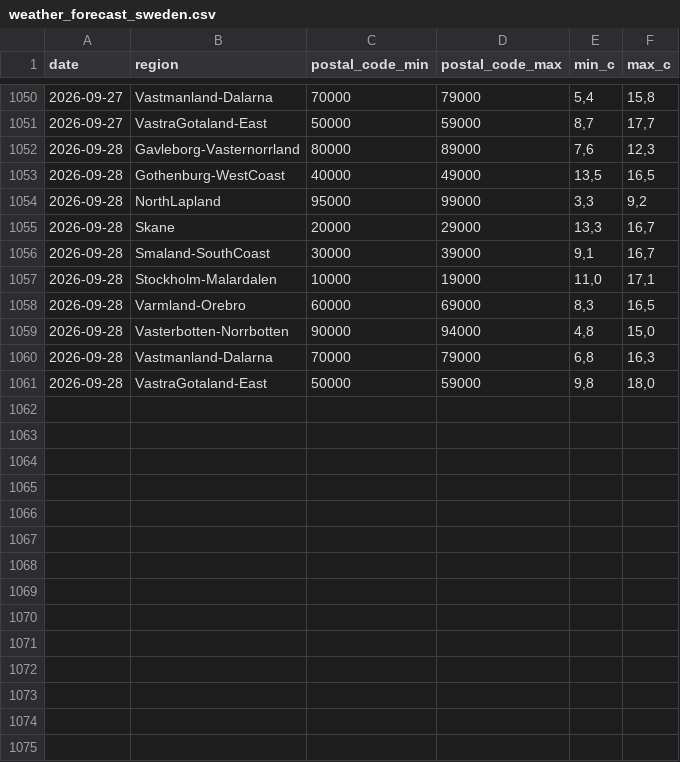
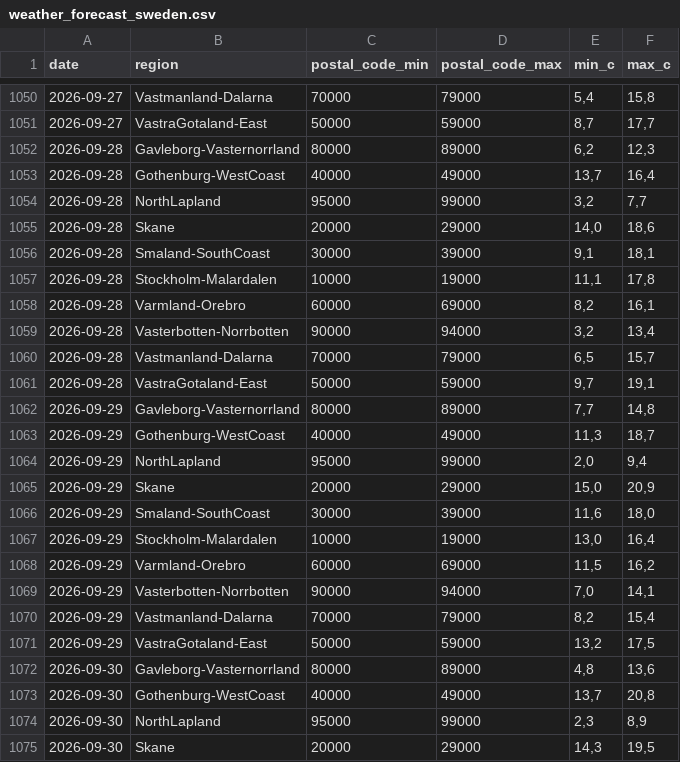
Before and after one commit to Erik-SkiConnect/swedish-weather-agent, a CSV file: weather_forecast_sweden.csv, drawn as a sheet; only a part is shown, gaps mark what is left out; the diff covers the shown part only.

```diff
--- a/weather_forecast_sweden.csv
+++ b/weather_forecast_sweden.csv
@@ -1051,11 +1051,25 @@ date,region,postal_code_min,postal_code_max,min_c,max_c
 2026-09-27,VastraGotaland-East,50000,59000,"8,7","17,7"
-2026-09-28,Gavleborg-Vasternorrland,80000,89000,"7,6","12,3"
-2026-09-28,Gothenburg-WestCoast,40000,49000,"13,5","16,5"
-2026-09-28,NorthLapland,95000,99000,"3,3","9,2"
-2026-09-28,Skane,20000,29000,"13,3","16,7"
-2026-09-28,Smaland-SouthCoast,30000,39000,"9,1","16,7"
-2026-09-28,Stockholm-Malardalen,10000,19000,"11,0","17,1"
-2026-09-28,Varmland-Orebro,60000,69000,"8,3","16,5"
-2026-09-28,Vasterbotten-Norrbotten,90000,94000,"4,8","15,0"
-2026-09-28,Vastmanland-Dalarna,70000,79000,"6,8","16,3"
-2026-09-28,VastraGotaland-East,50000,59000,"9,8","18,0"
+2026-09-28,Gavleborg-Vasternorrland,80000,89000,"6,2","12,3"
+2026-09-28,Gothenburg-WestCoast,40000,49000,"13,7","16,4"
+2026-09-28,NorthLapland,95000,99000,"3,2","7,7"
+2026-09-28,Skane,20000,29000,"14,0","18,6"
+2026-09-28,Smaland-SouthCoast,30000,39000,"9,1","18,1"
+2026-09-28,Stockholm-Malardalen,10000,19000,"11,1","17,8"
+2026-09-28,Varmland-Orebro,60000,69000,"8,2","16,1"
+2026-09-28,Vasterbotten-Norrbotten,90000,94000,"3,2","13,4"
+2026-09-28,Vastmanland-Dalarna,70000,79000,"6,5","15,7"
+2026-09-28,VastraGotaland-East,50000,59000,"9,7","19,1"
+2026-09-29,Gavleborg-Vasternorrland,80000,89000,"7,7","14,8"
+2026-09-29,Gothenburg-WestCoast,40000,49000,"11,3","18,7"
+2026-09-29,NorthLapland,95000,99000,"2,0","9,4"
+2026-09-29,Skane,20000,29000,"15,0","20,9"
+2026-09-29,Smaland-SouthCoast,30000,39000,"11,6","18,0"
+2026-09-29,Stockholm-Malardalen,10000,19000,"13,0","16,4"
+2026-09-29,Varmland-Orebro,60000,69000,"11,5","16,2"
+2026-09-29,Vasterbotten-Norrbotten,90000,94000,"7,0","14,1"
+2026-09-29,Vastmanland-Dalarna,70000,79000,"8,2","15,4"
+2026-09-29,VastraGotaland-East,50000,59000,"13,2","17,5"
+2026-09-30,Gavleborg-Vasternorrland,80000,89000,"4,8","13,6"
+2026-09-30,Gothenburg-WestCoast,40000,49000,"13,7","20,8"
+2026-09-30,NorthLapland,95000,99000,"2,3","8,9"
+2026-09-30,Skane,20000,29000,"14,3","19,5"
```
Also changed, not shown: 6 added rows elsewhere in this file.
